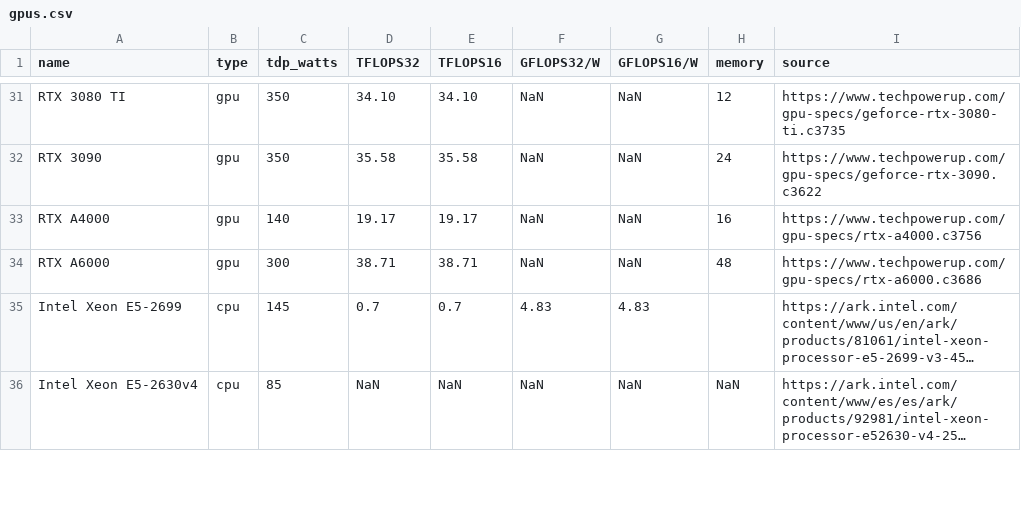
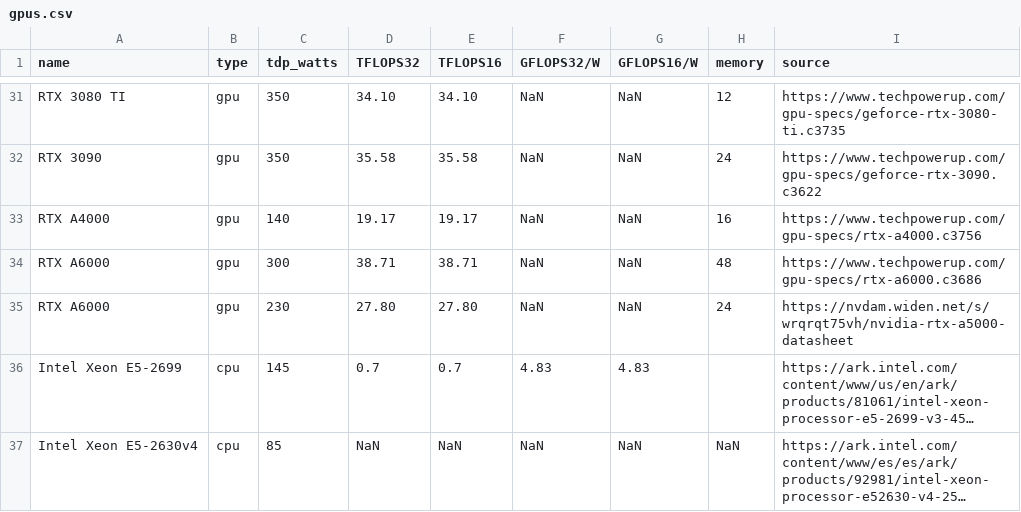
Before and after one commit to mlco2/impact, a CSV file: data/gpus.csv, drawn as a sheet; only a part is shown, gaps mark what is left out; long unchanged cells end in …; the diff names each change by its address in the sheet, - before the commit and + after, or states it on an @@ line.

Commit message:
Update gpus.csv

```diff
--- a/data/gpus.csv
+++ b/data/gpus.csv
+row 35: RTX A6000 | gpu | 230 | 27.80 | 27.80 | NaN | NaN | 24 | https://nvdam.widen.net/s/wrqrqt75vh/nvidia-rtx-a5000-datasheet
```
